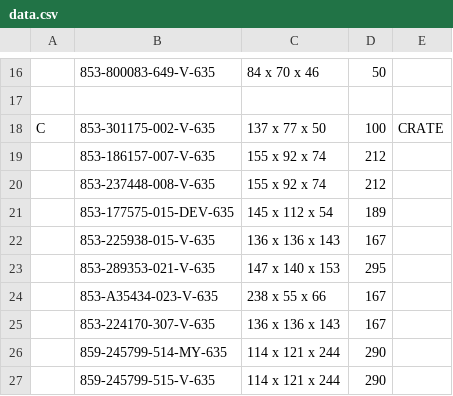
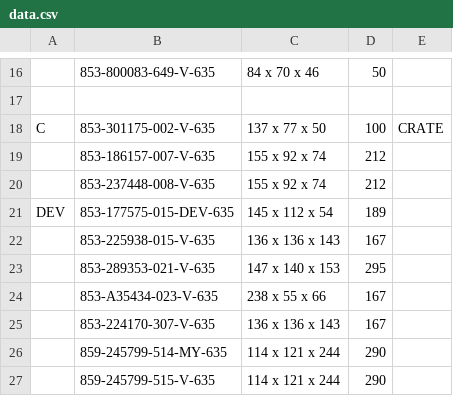
Before and after one commit to Zack9725/Shipping, a CSV file: data.csv, drawn as a sheet; only a part is shown, gaps mark what is left out.

Commit message:
Auto-update PN data 2026-08-14T11:22:18.800Z

```diff
--- a/data.csv
+++ b/data.csv
@@ -20,3 +20,3 @@ C,853-301175-002-V-635,137 x 77 x 50 ,100,CRATE
 ,853-237448-008-V-635,155 x 92 x 74 ,212,
-,853-177575-015-DEV-635,145 x 112 x 54,189,
+DEV,853-177575-015-DEV-635,145 x 112 x 54,189,
 ,853-225938-015-V-635,136 x 136 x 143 ,167,
```
